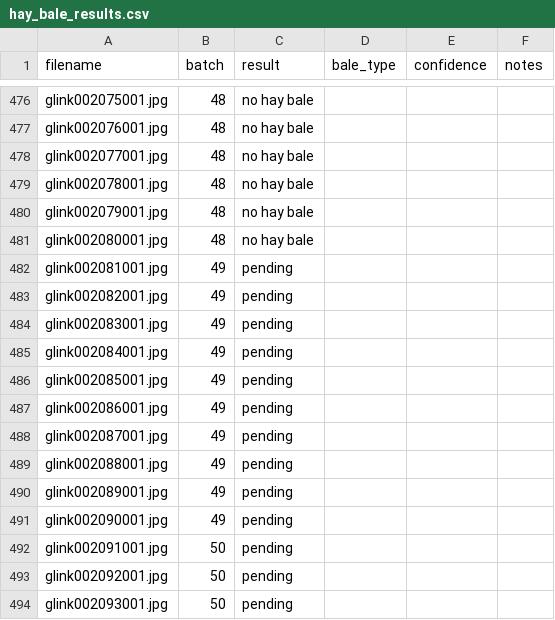
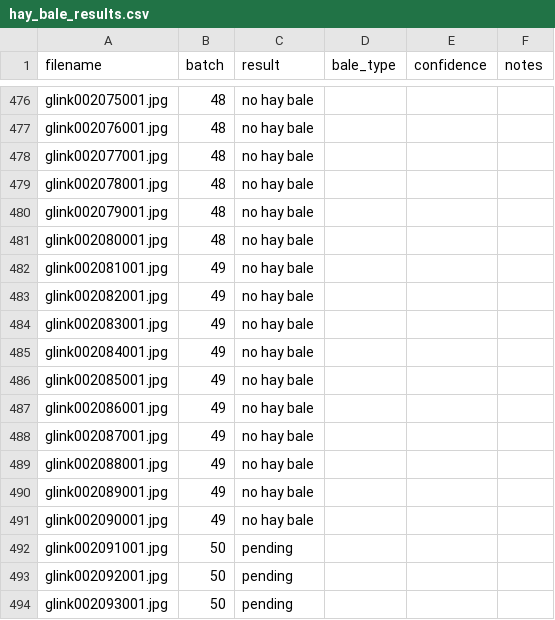
Before and after one commit to whunter/claude-sessions, a CSV file: 2026-10-29-glink-hay-bales/hay_bale_results.csv, drawn as a sheet; only a part is shown, gaps mark what is left out.

Commit message:
Update glink hay bale results through batch 49

```diff
--- a/2026-10-29-glink-hay-bales/hay_bale_results.csv
+++ b/2026-10-29-glink-hay-bales/hay_bale_results.csv
@@ -481,12 +481,12 @@ glink002079001.jpg,48,no hay bale,,,
 glink002080001.jpg,48,no hay bale,,,
-glink002081001.jpg,49,pending,,,
-glink002082001.jpg,49,pending,,,
-glink002083001.jpg,49,pending,,,
-glink002084001.jpg,49,pending,,,
-glink002085001.jpg,49,pending,,,
-glink002086001.jpg,49,pending,,,
-glink002087001.jpg,49,pending,,,
-glink002088001.jpg,49,pending,,,
-glink002089001.jpg,49,pending,,,
-glink002090001.jpg,49,pending,,,
+glink002081001.jpg,49,no hay bale,,,
+glink002082001.jpg,49,no hay bale,,,
+glink002083001.jpg,49,no hay bale,,,
+glink002084001.jpg,49,no hay bale,,,
+glink002085001.jpg,49,no hay bale,,,
+glink002086001.jpg,49,no hay bale,,,
+glink002087001.jpg,49,no hay bale,,,
+glink002088001.jpg,49,no hay bale,,,
+glink002089001.jpg,49,no hay bale,,,
+glink002090001.jpg,49,no hay bale,,,
 glink002091001.jpg,50,pending,,,
```
